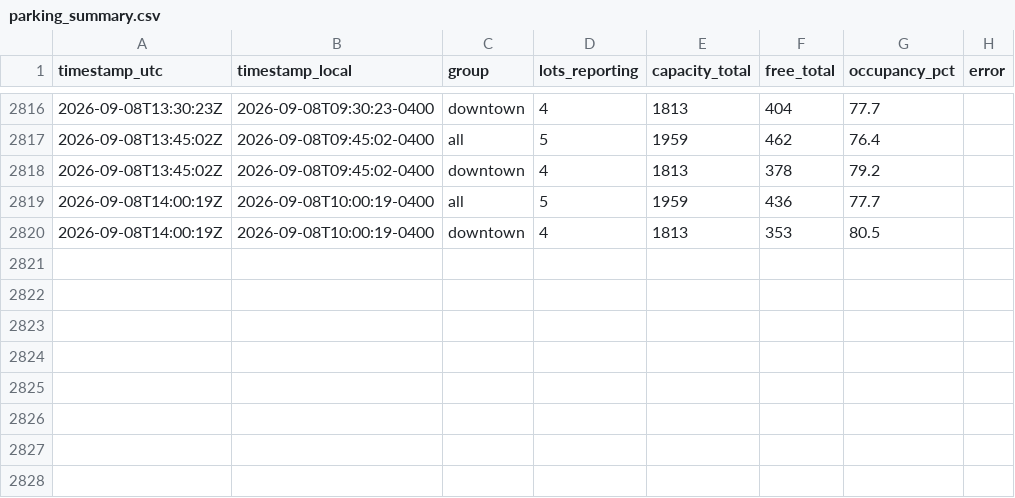
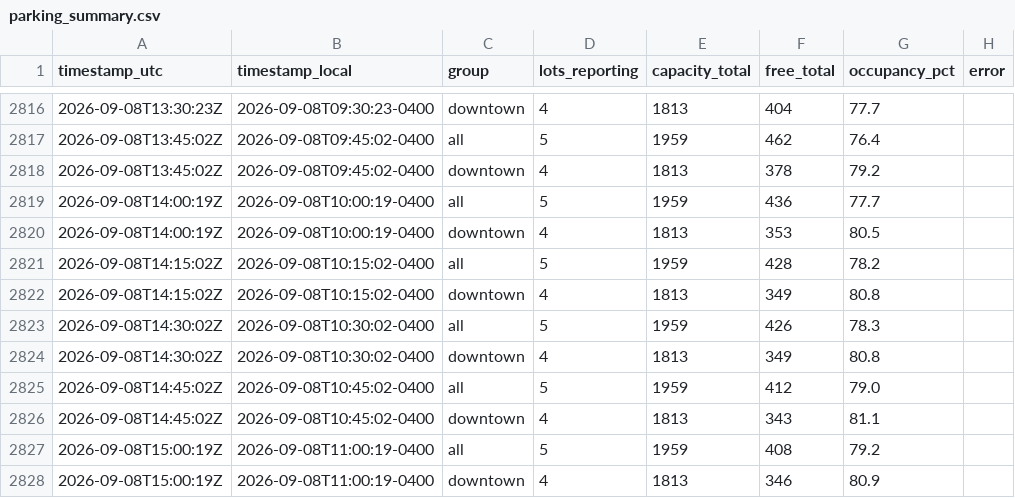
Before and after one commit to OttawaVisuals/Ottawa-Visuals, a CSV file: Traffic/data/parking_summary.csv, drawn as a sheet; only a part is shown, gaps mark what is left out.

Commit message:
traffic: readings 2026-09-08 15:05 UTC

```diff
--- a/Traffic/data/parking_summary.csv
+++ b/Traffic/data/parking_summary.csv
@@ -2820 +2820,9 @@ timestamp_utc,timestamp_local,group,lots_reporting,capacity_total,free_total,occ
 2026-09-08T14:00:19Z,2026-09-08T10:00:19-0400,downtown,4,1813,353,80.5,
+2026-09-08T14:15:02Z,2026-09-08T10:15:02-0400,all,5,1959,428,78.2,
+2026-09-08T14:15:02Z,2026-09-08T10:15:02-0400,downtown,4,1813,349,80.8,
+2026-09-08T14:30:02Z,2026-09-08T10:30:02-0400,all,5,1959,426,78.3,
+2026-09-08T14:30:02Z,2026-09-08T10:30:02-0400,downtown,4,1813,349,80.8,
+2026-09-08T14:45:02Z,2026-09-08T10:45:02-0400,all,5,1959,412,79.0,
+2026-09-08T14:45:02Z,2026-09-08T10:45:02-0400,downtown,4,1813,343,81.1,
+2026-09-08T15:00:19Z,2026-09-08T11:00:19-0400,all,5,1959,408,79.2,
+2026-09-08T15:00:19Z,2026-09-08T11:00:19-0400,downtown,4,1813,346,80.9,
```
Also changed, not shown: Traffic/data/incidents_summary.csv, 6 other files.
